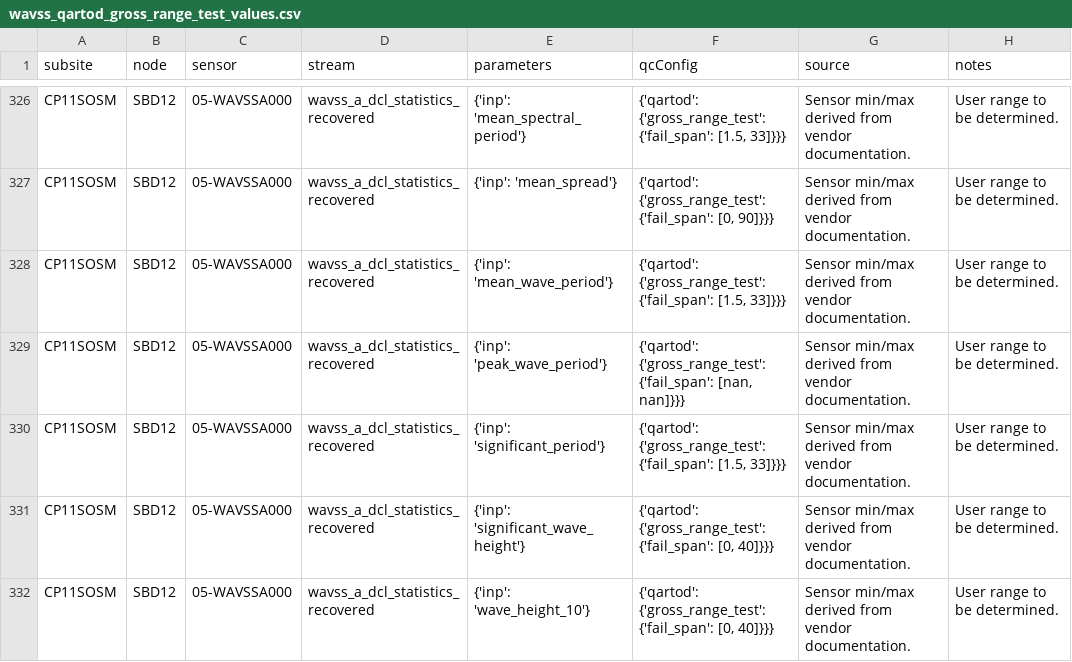
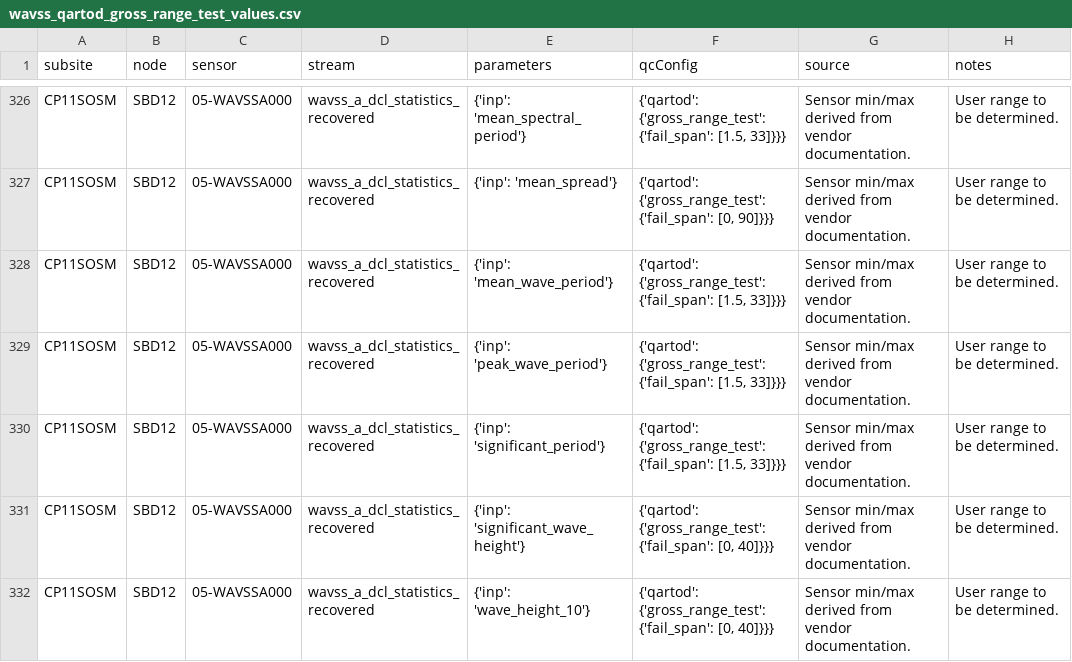
Before and after one commit to oceanobservatories/qc-lookup, a CSV file: qartod/wavss/wavss_qartod_gross_range_test_values.csv, drawn as a sheet; only a part is shown, gaps mark what is left out; the diff covers the shown part only.

Commit message:
Update wavss_qartod_gross_range_test_values.csv
Fixed nans in fail range for MAB WAVSS peak wave period values

```diff
--- a/qartod/wavss/wavss_qartod_gross_range_test_values.csv
+++ b/qartod/wavss/wavss_qartod_gross_range_test_values.csv
@@ -328,3 +328,3 @@ CP11SOSM,SBD12,05-WAVSSA000,wavss_a_dcl_statistics_recovered,{'inp': 'mean_sprea
 CP11SOSM,SBD12,05-WAVSSA000,wavss_a_dcl_statistics_recovered,{'inp': 'mean_wave_period'},"{'qartod': {'gross_range_test': {'fail_span': [1.5, 33]}}}",Sensor min/max derived from vendor documentation.,User range to be determined.
-CP11SOSM,SBD12,05-WAVSSA000,wavss_a_dcl_statistics_recovered,{'inp': 'peak_wave_period'},"{'qartod': {'gross_range_test': {'fail_span': [nan, nan]}}}",Sensor min/max derived from vendor documentation.,User range to be determined.
+CP11SOSM,SBD12,05-WAVSSA000,wavss_a_dcl_statistics_recovered,{'inp': 'peak_wave_period'},"{'qartod': {'gross_range_test': {'fail_span': [1.5, 33]}}}",Sensor min/max derived from vendor documentation.,User range to be determined.
 CP11SOSM,SBD12,05-WAVSSA000,wavss_a_dcl_statistics_recovered,{'inp': 'significant_period'},"{'qartod': {'gross_range_test': {'fail_span': [1.5, 33]}}}",Sensor min/max derived from vendor documentation.,User range to be determined.
```
Also changed, not shown: 5 edited cells elsewhere in this file.
